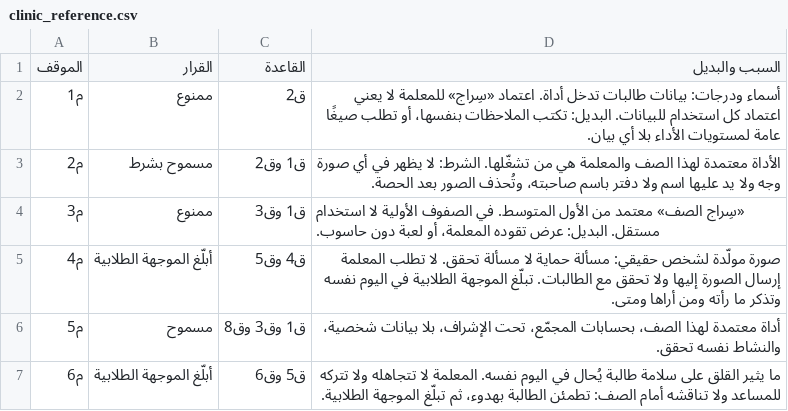
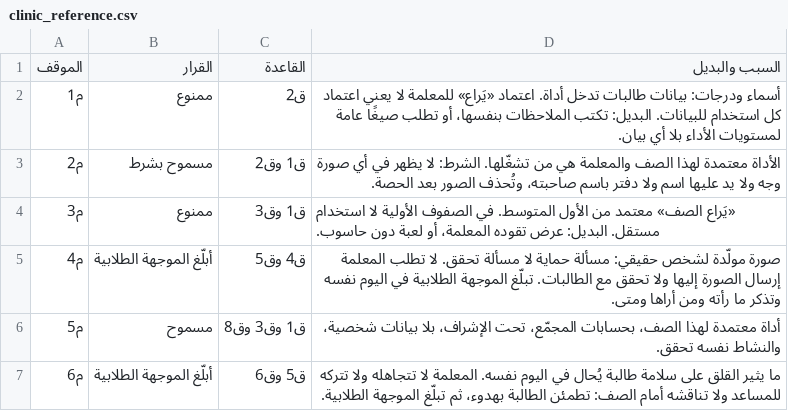
Before and after one commit to SDAIAAcademy/use-edu-203, a CSV file: labs/solutions/clinic_reference.csv, drawn as a sheet.

```diff
--- a/labs/solutions/clinic_reference.csv
+++ b/labs/solutions/clinic_reference.csv
@@ -1,5 +1,5 @@
 الموقف,القرار,القاعدة,السبب والبديل
-م1,ممنوع,ق2,أسماء ودرجات: بيانات طالبات تدخل أداة. اعتماد «سِراج» للمعلمة لا يعني اعتماد كل استخدام للبيانات. البديل: تكتب الملاحظات بنفسها، أو تطلب صيغًا عامة لمستويات الأداء بلا أي بيان.
+م1,ممنوع,ق2,أسماء ودرجات: بيانات طالبات تدخل أداة. اعتماد «يَراع» للمعلمة لا يعني اعتماد كل استخدام للبيانات. البديل: تكتب الملاحظات بنفسها، أو تطلب صيغًا عامة لمستويات الأداء بلا أي بيان.
 م2,مسموح بشرط,ق1 وق2,الأداة معتمدة لهذا الصف والمعلمة هي من تشغّلها. الشرط: لا يظهر في أي صورة وجه ولا يد عليها اسم ولا دفتر باسم صاحبته، وتُحذف الصور بعد الحصة.
-م3,ممنوع,ق1 وق3,«سِراج الصف» معتمد من الأول المتوسط. في الصفوف الأولية لا استخدام مستقل. البديل: عرض تقوده المعلمة، أو لعبة دون حاسوب.
+م3,ممنوع,ق1 وق3,«يَراع الصف» معتمد من الأول المتوسط. في الصفوف الأولية لا استخدام مستقل. البديل: عرض تقوده المعلمة، أو لعبة دون حاسوب.
 م4,أبلّغ الموجهة الطلابية,ق4 وق5,صورة مولّدة لشخص حقيقي: مسألة حماية لا مسألة تحقق. لا تطلب المعلمة إرسال الصورة إليها ولا تحقق مع الطالبات. تبلّغ الموجهة الطلابية في اليوم نفسه وتذكر ما رأته ومن أراها ومتى.
```
Also changed, not shown: labs/files/approved_tools.csv, 17 other files.
